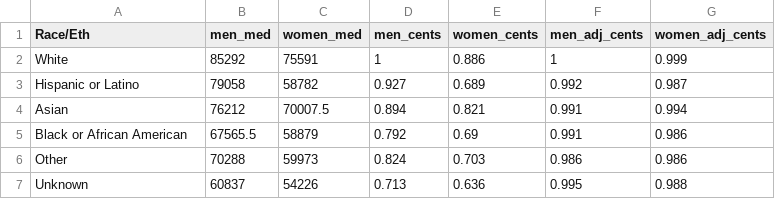
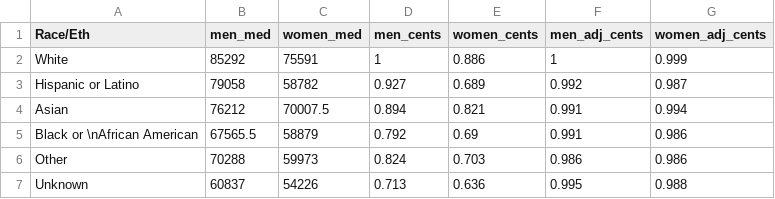
Before and after one commit to NewYorkCityCouncil/datavis, a CSV file: templates/bargrouped43/CSV_Non_Adjusted_and_Adjusted_Gender_Pay_Gap_Race_and_Gender_2019.csv, drawn as a sheet.

Commit message:
csv edits

```diff
--- a/templates/bargrouped43/CSV_Non_Adjusted_and_Adjusted_Gender_Pay_Gap_Race_and_Gender_2019.csv
+++ b/templates/bargrouped43/CSV_Non_Adjusted_and_Adjusted_Gender_Pay_Gap_Race_and_Gender_2019.csv
@@ -4,3 +4,3 @@ Hispanic or Latino,79058,58782,0.927,0.689,0.992,0.987
 Asian,76212,70007.5,0.894,0.821,0.991,0.994
-Black or African American,67565.5,58879,0.792,0.69,0.991,0.986
+Black or \nAfrican American,67565.5,58879,0.792,0.69,0.991,0.986
 Other,70288,59973,0.824,0.703,0.986,0.986
```
